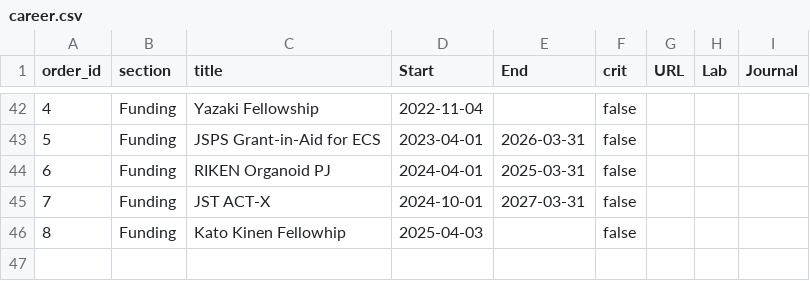
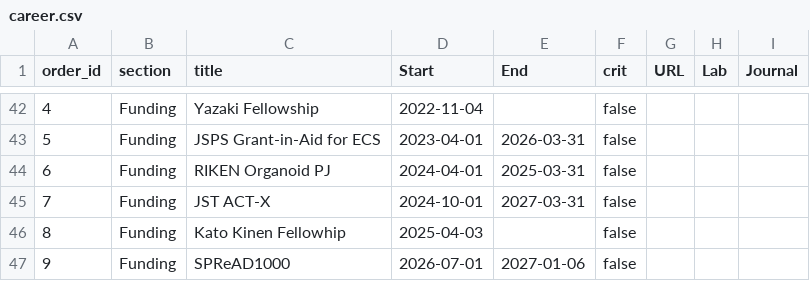
Before and after one commit to ishibaki/ishibaki.github.io, a CSV file: _data/career.csv, drawn as a sheet; only a part is shown, gaps mark what is left out.

Commit message:
Update career.csv

```diff
--- a/_data/career.csv
+++ b/_data/career.csv
@@ -46 +46,2 @@ order_id,section,title,Start,End,crit,URL,Lab,Journal
 8,Funding,Kato Kinen Fellowhip,2025-04-03,,false,,,
+9,Funding,SPReAD1000,2026-07-01,2027-01-06,false,,,
```
